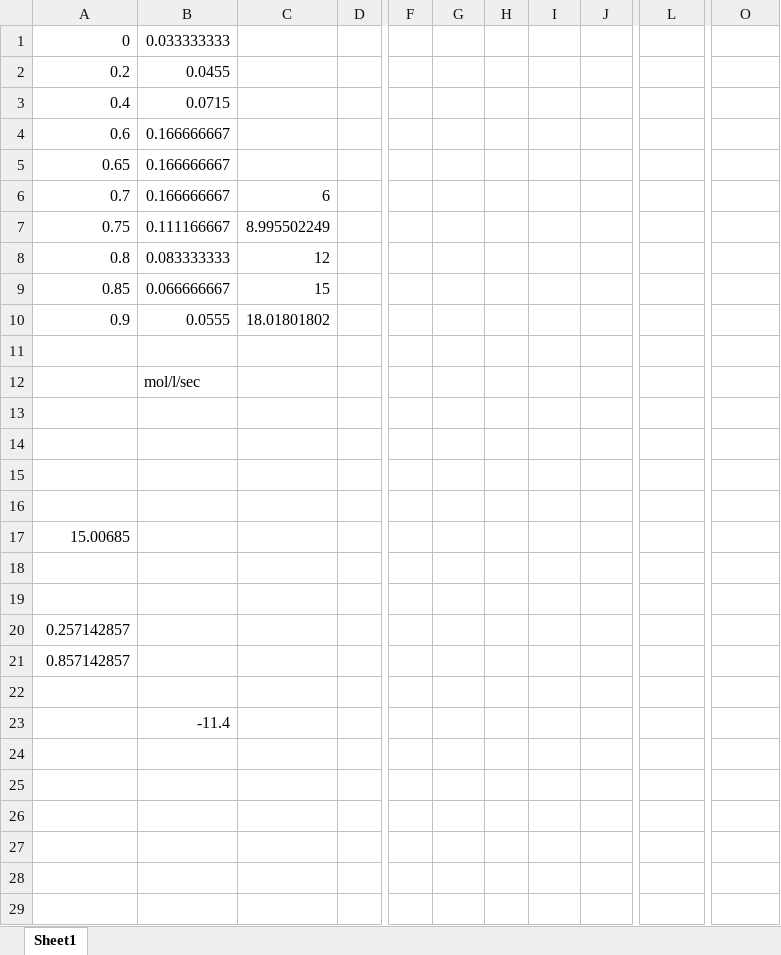
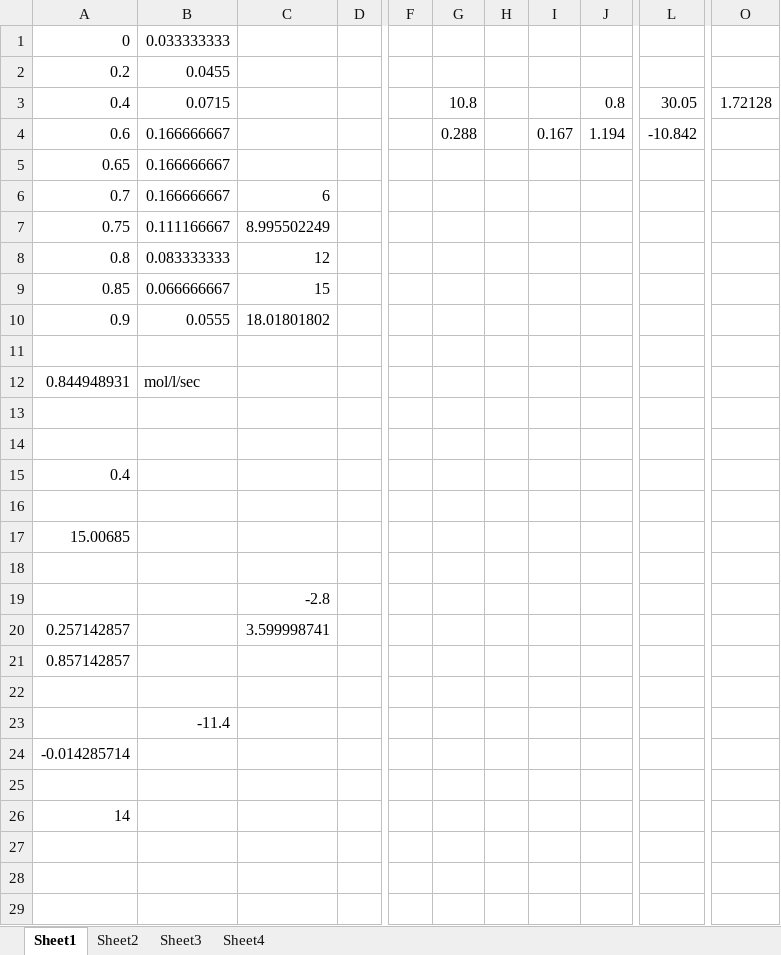
Before and after one commit to joshlwhitehead/school, an Excel workbook: Spring_2022/chemRxnEng/HW2_2.xlsx, sheet Sheet1, drawn as a sheet; only a part is shown, gaps mark what is left out; values as stored, in another font and other column widths than the file's, no borders; charts and pictures not drawn; removed rows and columns are numbered as before the commit, all else as after; rows hold the shown columns only; the diff names each change by its address in the sheet, - before the commit and + after, or states it on an @@ line.

```diff
--- a/Spring_2022/chemRxnEng/HW2_2.xlsx (sheet Sheet1)
+++ b/Spring_2022/chemRxnEng/HW2_2.xlsx (sheet Sheet1)
+sheet tab: Sheet2
+sheet tab: Sheet3
+sheet tab: Sheet4
-G3: (empty)
+G3: 10.8
-J3: (empty)
+J3: 0.8
-L3: (empty)
+L3: 30.05
-O3: (empty)
+O3: 1.72128
-G4: (empty)
+G4: 0.288
-I4: (empty)
+I4: 0.167
-J4: (empty)
+J4: 1.194
-L4: (empty)
+L4: -10.842
-A12: (empty)
+A12: 0.844948931
-A15: (empty)
+A15: 0.4
-C19: (empty)
+C19: -2.8
-C20: (empty)
+C20: 3.599998741
+row 24: -0.014285714
-A26: (empty)
+A26: 14
-row 26: (empty)
```
Also changed, not shown: 10 other files.
